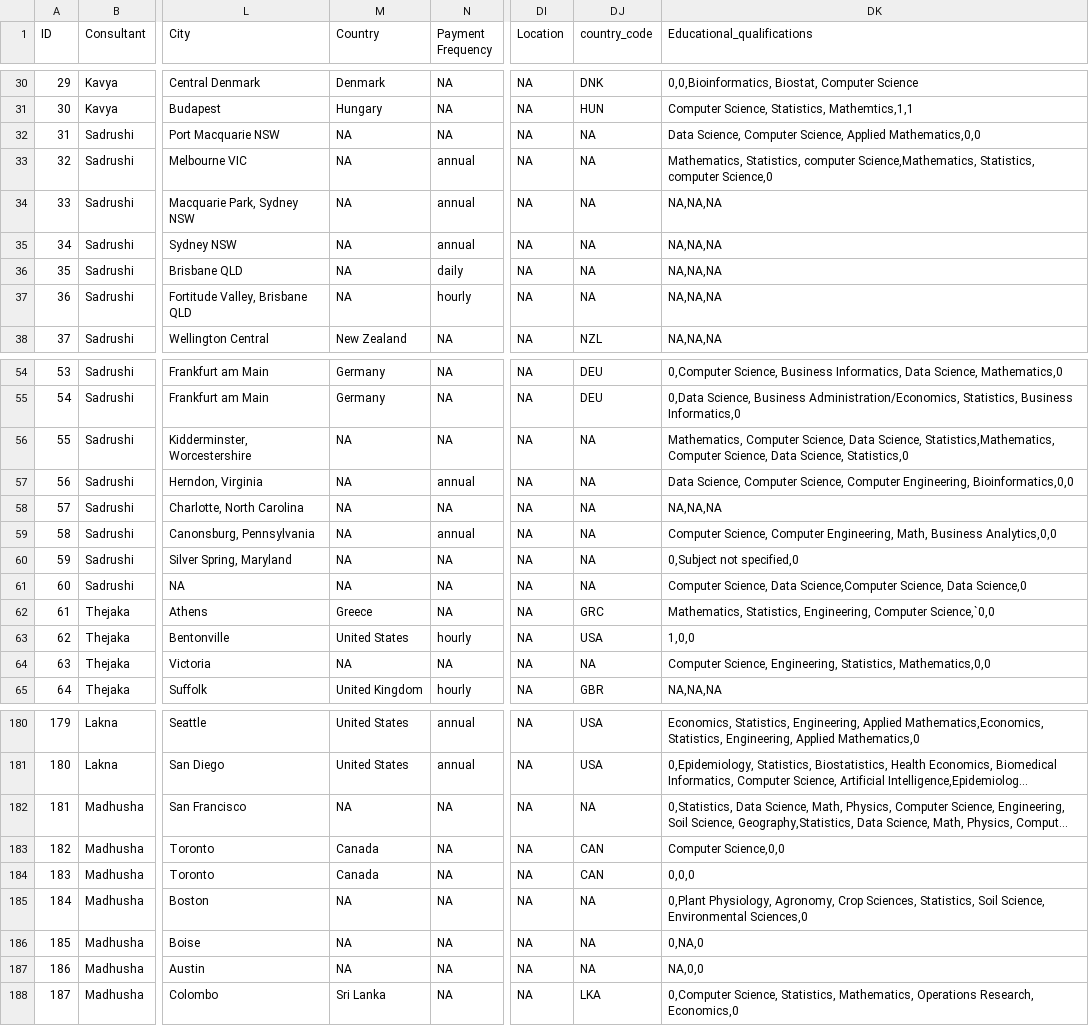
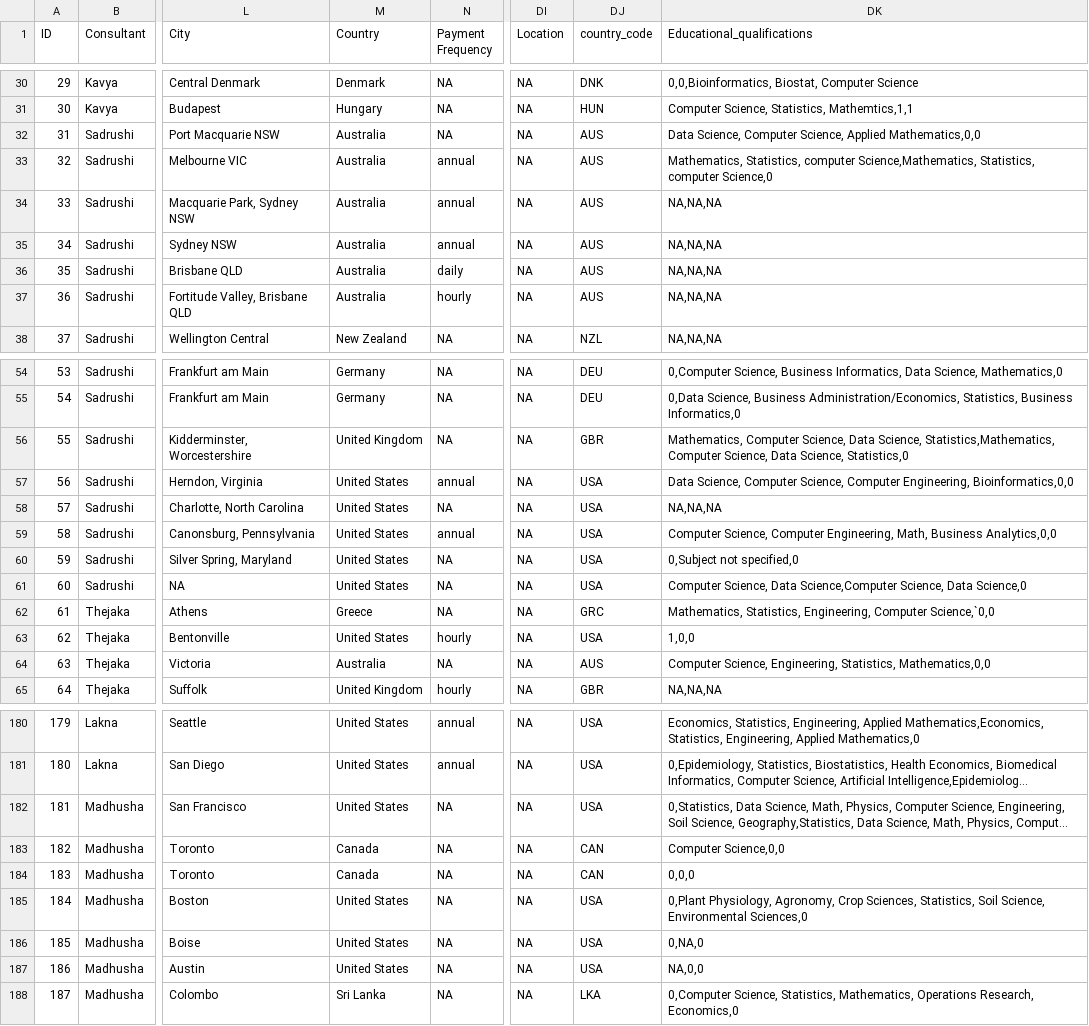
Before and after one commit to thiyangt/dsjobtraker_dashboard_mc, a CSV file: DStidy_2022.csv, drawn as a sheet; only a part is shown, gaps mark what is left out; long unchanged cells end in …; the diff covers the shown part only; the diff names each change by its address in the sheet, - before the commit and + after, or states it on an @@ line.

```diff
--- a/DStidy_2022.csv
+++ b/DStidy_2022.csv
-M32:M37 (Country): NA
+M32:M37 (Country): Australia
-DJ32:DJ37 (country_code): NA
+DJ32:DJ37 (country_code): AUS
-M56 (Country): NA
+M56 (Country): United Kingdom
-DJ56 (country_code): NA
+DJ56 (country_code): GBR
-M57:M61 (Country): NA
+M57:M61 (Country): United States
-DJ57:DJ61 (country_code): NA
+DJ57:DJ61 (country_code): USA
-M64 (Country): NA
+M64 (Country): Australia
-DJ64 (country_code): NA
+DJ64 (country_code): AUS
-M182 (Country): NA
+M182 (Country): United States
-DJ182 (country_code): NA
+DJ182 (country_code): USA
-M185:M187 (Country): NA
+M185:M187 (Country): United States
-DJ185:DJ187 (country_code): NA
+DJ185:DJ187 (country_code): USA
```
Also changed, not shown: 100 edited cells elsewhere in this file.
